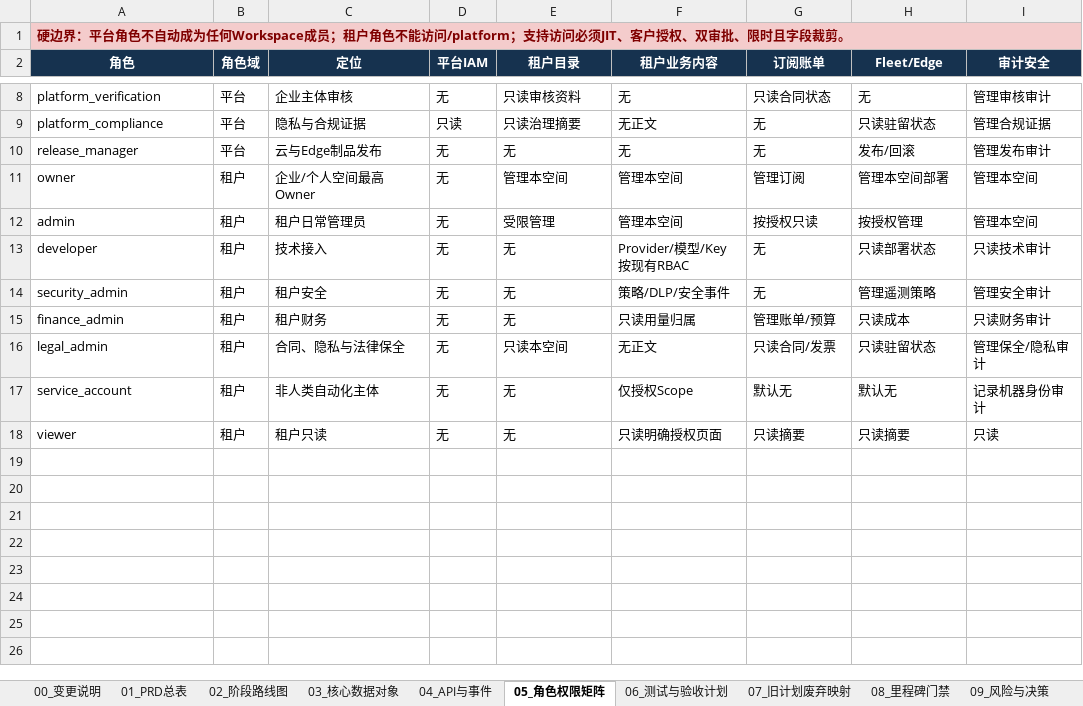
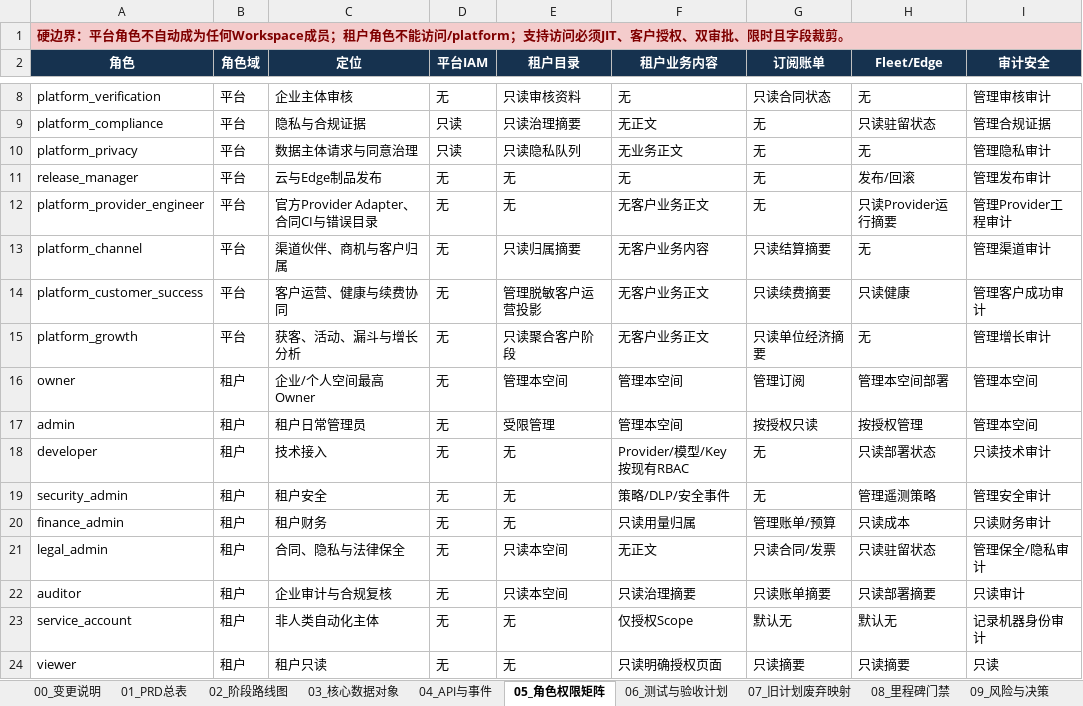
Before and after one commit to leerabo/MetaHub-Gateway, an Excel workbook: 企业级AI_Gateway_SaaS增量开发计划_PRD090起.xlsx, sheet 05_角色权限矩阵, drawn as a sheet; only a part is shown, gaps mark what is left out; values as stored, in another font and other column widths than the file's, no borders; the diff names each change by its address in the sheet, - before the commit and + after, or states it on an @@ line.

```diff
--- a/企业级AI_Gateway_SaaS增量开发计划_PRD090起.xlsx (sheet 05_角色权限矩阵)
+++ b/企业级AI_Gateway_SaaS增量开发计划_PRD090起.xlsx (sheet 05_角色权限矩阵)
+row 10: platform_privacy | 平台 | 数据主体请求与同意治理 | 只读 | 只读隐私队列 | 无业务正文 | 无 | 无 | 管理隐私审计
+row 12: platform_provider_engineer | 平台 | 官方Provider Adapter、合同CI与错误目录 | 无 | 无 | 无客户业务正文 | 无 | 只读Provider运行摘要 | 管理Provider工程审计
+row 13: platform_channel | 平台 | 渠道伙伴、商机与客户归属 | 无 | 只读归属摘要 | 无客户业务内容 | 只读结算摘要 | 无 | 管理渠道审计
+row 14: platform_customer_success | 平台 | 客户运营、健康与续费协同 | 无 | 管理脱敏客户运营投影 | 无客户业务正文 | 只读续费摘要 | 只读健康 | 管理客户成功审计
+row 15: platform_growth | 平台 | 获客、活动、漏斗与增长分析 | 无 | 只读聚合客户阶段 | 无客户业务正文 | 只读单位经济摘要 | 无 | 管理增长审计
+row 22: auditor | 租户 | 企业审计与合规复核 | 无 | 只读本空间 | 只读治理摘要 | 只读账单摘要 | 只读部署摘要 | 只读审计
```
Also changed, not shown: sheet 04_API与事件, sheet 03_核心数据对象, sheet 01_PRD总表, sheet 06_测试与验收计划, sheet 09_风险与决策, sheet 02_阶段路线图, 2 more sheets, other sheet tabs, 企业级AI_Gateway_PRD开发总清单_给CodexClaude.xlsx, 11 other files.
